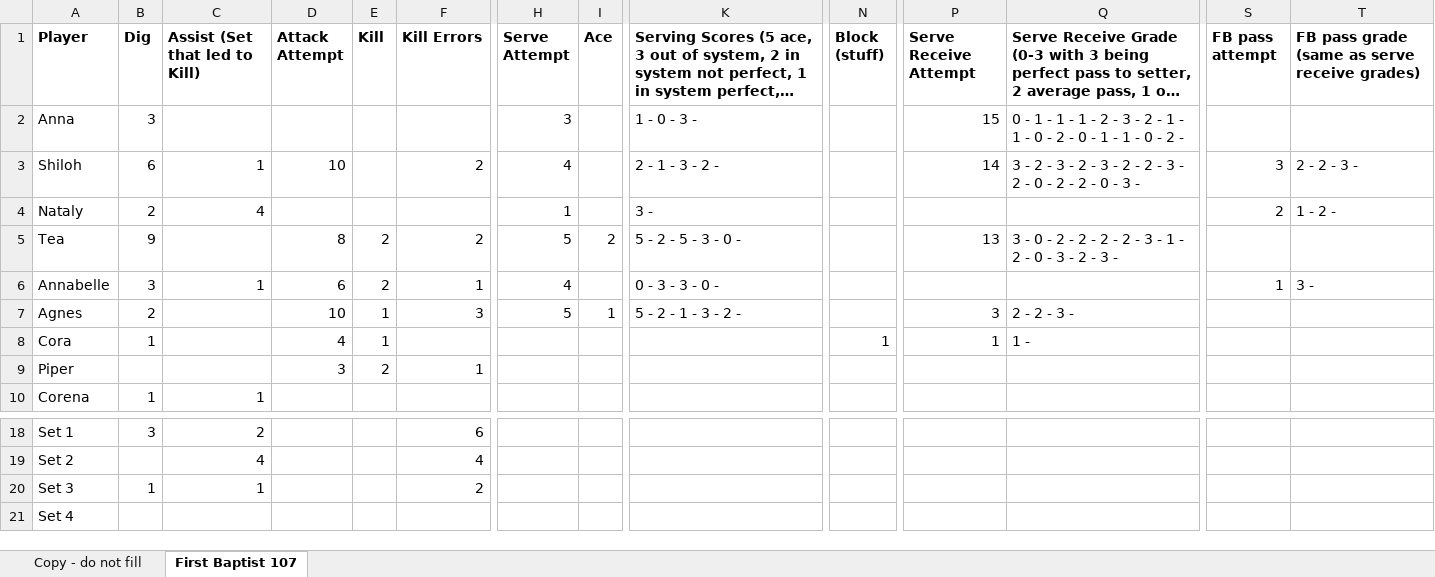
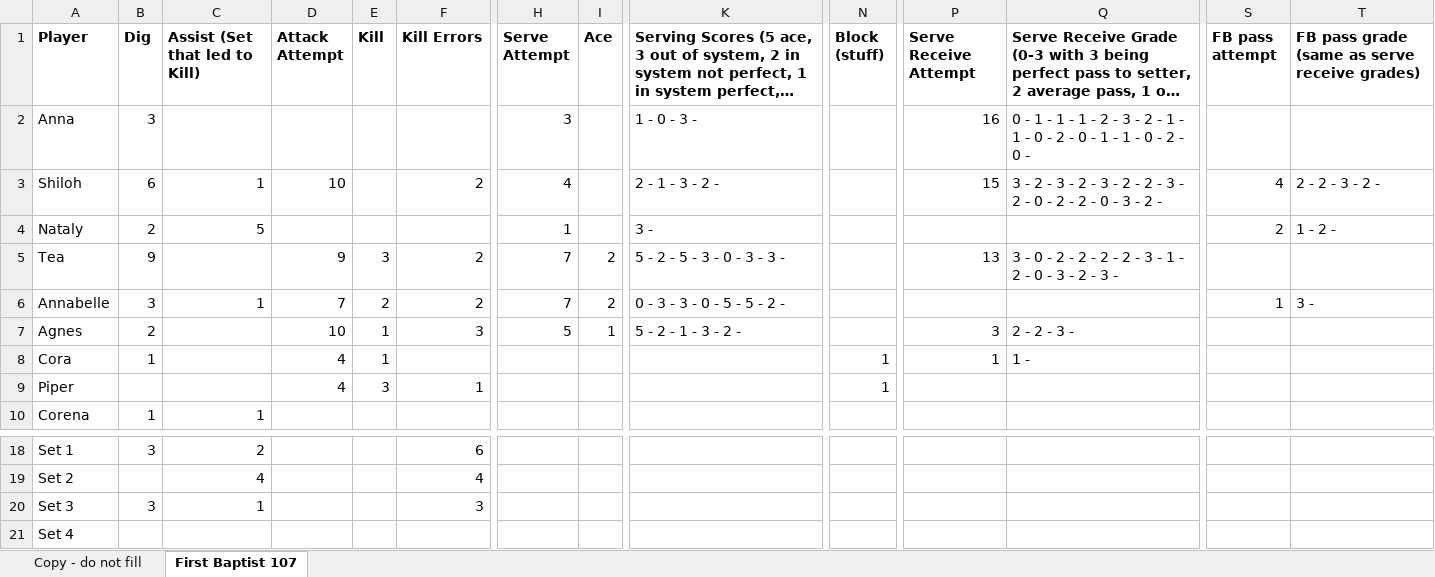
Before and after one commit to clancyred/defenders-volleyball, an Excel workbook: source/varsity_stat_workbook.xlsx, sheet First Baptist 107, drawn as a sheet; only a part is shown, gaps mark what is left out; long unchanged cells end in …; values as stored, in another font and other column widths than the file's, no borders; charts and pictures not drawn; the diff covers the shown part only; the diff names each change by its address in the sheet, - before the commit and + after, or states it on an @@ line.

Commit message:
Update stat workbook from Google Sheet

```diff
--- a/source/varsity_stat_workbook.xlsx (sheet First Baptist 107)
+++ b/source/varsity_stat_workbook.xlsx (sheet First Baptist 107)
-P2 (Serve Receive Attempt): 15
+P2 (Serve Receive Attempt): 16
-Q2: …0 - 2 -
+Q2: …0 - 2 - 0 -
-P3 (Serve Receive Attempt): 14
+P3 (Serve Receive Attempt): 15
-Q3: …0 - 3 -
+Q3: …0 - 3 - 2 -
-S3 (FB pass attempt): 3
+S3 (FB pass attempt): 4
-T3: 2 - 2 - 3 -
+T3: 2 - 2 - 3 - 2 -
-C4 (Assist (Set that led to Kill)): 4
+C4 (Assist (Set that led to Kill)): 5
-D5 (Attack Attempt): 8
+D5 (Attack Attempt): 9
-E5 (Kill): 2
+E5 (Kill): 3
-H5 (Serve Attempt): 5
+H5 (Serve Attempt): 7
-K5: 5 - 2 - 5 - 3 - 0 -
+K5: 5 - 2 - 5 - 3 - 0 - 3 - 3 -
-D6 (Attack Attempt): 6
+D6 (Attack Attempt): 7
-F6 (Kill Errors): 1
+F6 (Kill Errors): 2
-H6 (Serve Attempt): 4
+H6 (Serve Attempt): 7
-I6 (Ace): (empty)
+I6 (Ace): 2
-K6: 0 - 3 - 3 - 0 -
+K6: 0 - 3 - 3 - 0 - 5 - 5 - 2 -
-D9 (Attack Attempt): 3
+D9 (Attack Attempt): 4
-E9 (Kill): 2
+E9 (Kill): 3
-N9 (Block (stuff)): (empty)
+N9 (Block (stuff)): 1
-B20 (Dig): 1
+B20 (Dig): 3
-F20 (Kill Errors): 2
+F20 (Kill Errors): 3
```
Also changed, not shown: 1 edited cell elsewhere in this sheet.
